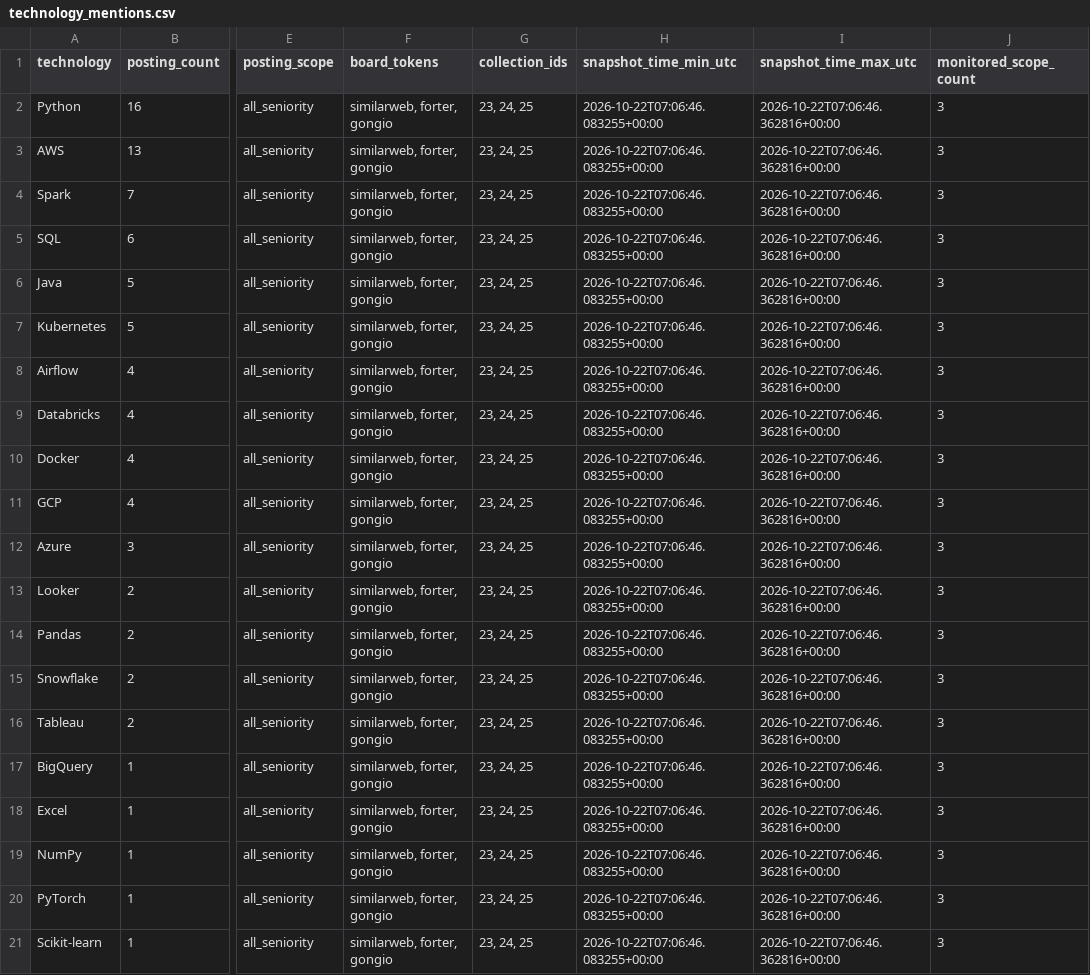
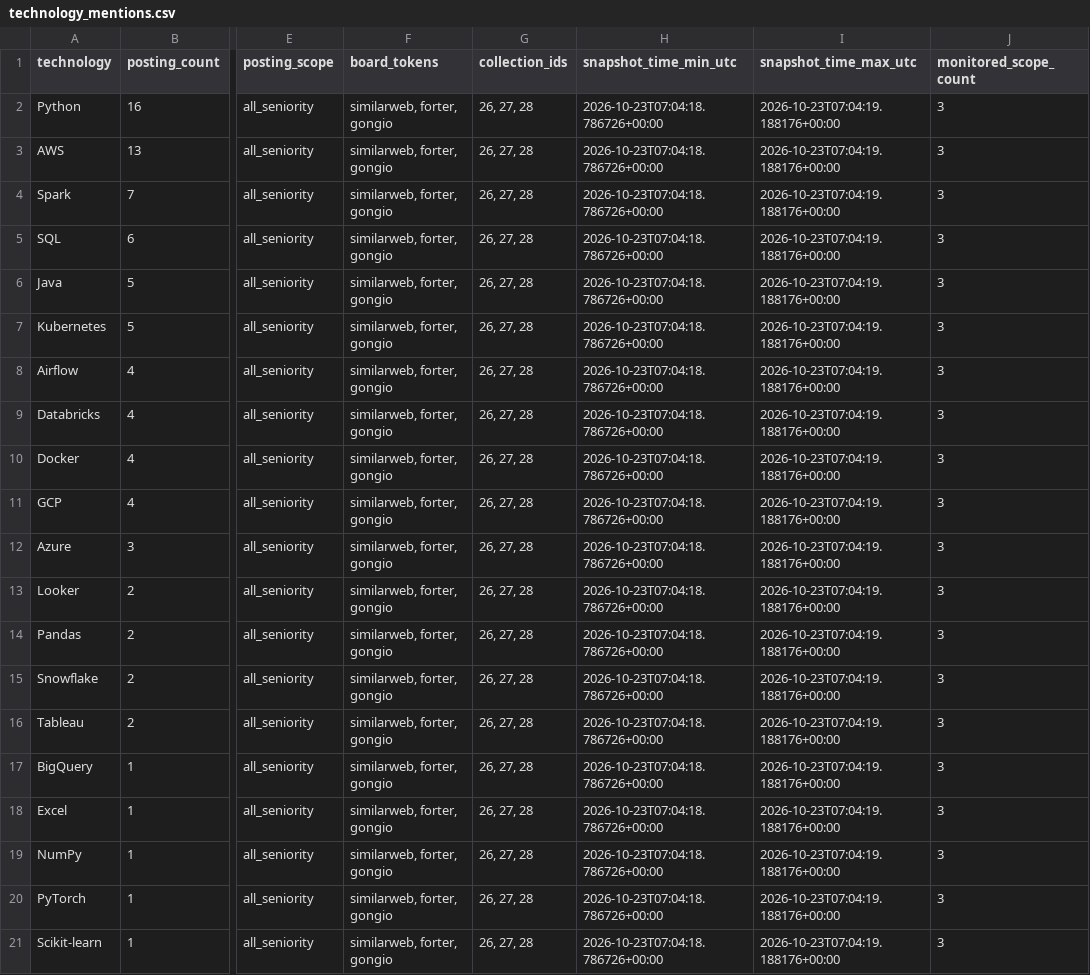
Before and after one commit to roni-madmon/job-market-tracker, a CSV file: reports/technology_mentions.csv, drawn as a sheet; only a part is shown, gaps mark what is left out; the diff names each change by its address in the sheet, - before the commit and + after, or states it on an @@ line.

```diff
--- a/reports/technology_mentions.csv
+++ b/reports/technology_mentions.csv
-G2:G21 (collection_ids): 23, 24, 25
+G2:G21 (collection_ids): 26, 27, 28
-H2:H21 (snapshot_time_min_utc): 2026-10-22T07:06:46.083255+00:00
+H2:H21 (snapshot_time_min_utc): 2026-10-23T07:04:18.786726+00:00
-I2:I21 (snapshot_time_max_utc): 2026-10-22T07:06:46.362816+00:00
+I2:I21 (snapshot_time_max_utc): 2026-10-23T07:04:19.188176+00:00
```
Also changed, not shown: reports/collection_coverage.csv, reports/job_classifications.csv, 2 other files.
